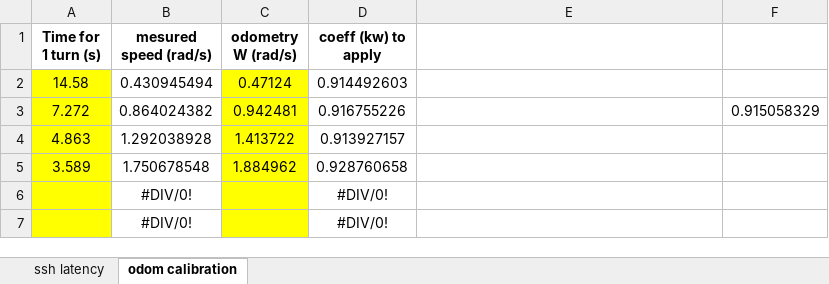
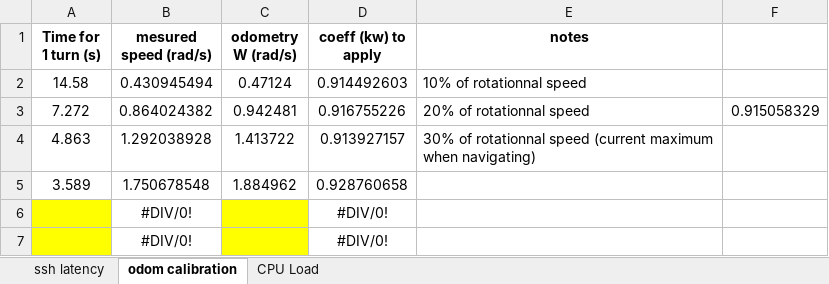
Before and after one commit to isri-aist/CALL-M_core, an Excel workbook: tools.xlsx, sheet odom calibration, drawn as a sheet; values as stored, in another font and other column widths than the file's, no borders; charts and pictures not drawn; the diff names each change by its address in the sheet, - before the commit and + after, or states it on an @@ line.

```diff
--- a/tools.xlsx (sheet odom calibration)
+++ b/tools.xlsx (sheet odom calibration)
+sheet tab: CPU Load
-E1: (empty)
+E1: notes
-A2:A5 fill: #FFFF00
+A2:A5 fill: none
-C2:C5 fill: #FFFF00
+C2:C5 fill: none
-E2 (notes): (empty)
+E2 (notes): 10% of rotationnal speed
-E3 (notes): (empty)
+E3 (notes): 20% of rotationnal speed
-E4 (notes): (empty)
+E4 (notes): 30% of rotationnal speed (current maximum when navigating)
```
Also changed, not shown: charts or pictures.
